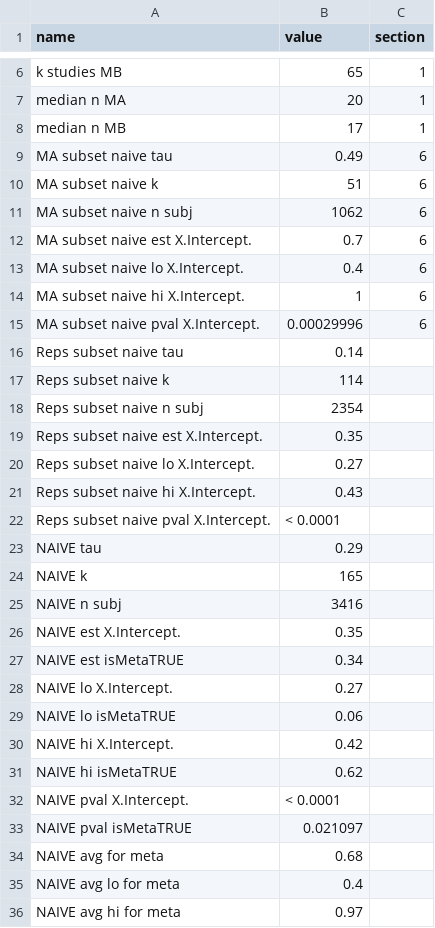
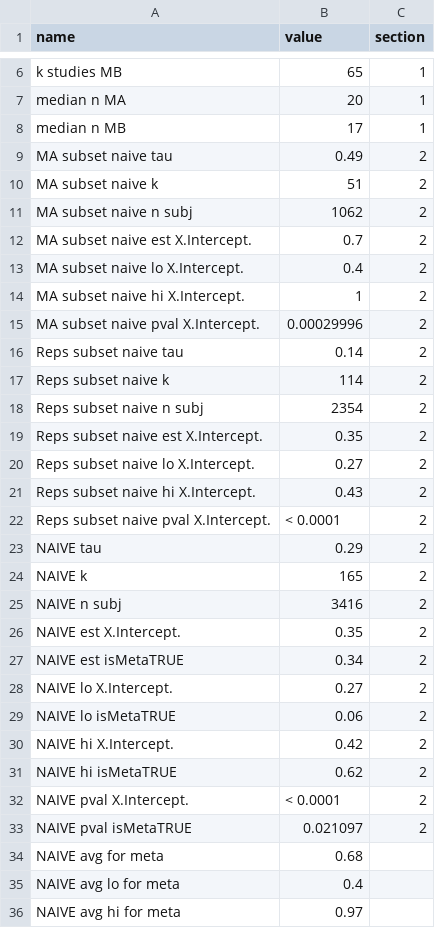
Before and after one commit to christinabergmann/IDSPreference_ManyBabiesMeta, a CSV file: results_from_R/results_with_original_dunst/stats_for_paper.csv, drawn as a sheet; only a part is shown, gaps mark what is left out; the diff covers the shown part only.

Commit message:
investigate changes to revised-Dunst analysis: add sanity check that localizes problem to data-prep script or earlier

```diff
--- a/results_from_R/results_with_original_dunst/stats_for_paper.csv
+++ b/results_from_R/results_with_original_dunst/stats_for_paper.csv
@@ -8,27 +8,27 @@ median n MA,20,1
 median n MB,17,1
-MA subset naive tau,0.49,6
-MA subset naive k,51,6
-MA subset naive n subj,1062,6
-MA subset naive est X.Intercept.,0.7,6
-MA subset naive lo X.Intercept.,0.4,6
-MA subset naive hi X.Intercept.,1,6
-MA subset naive pval X.Intercept.,0.00029996,6
-Reps subset naive tau,0.14,
-Reps subset naive k,114,
-Reps subset naive n subj,2354,
-Reps subset naive est X.Intercept.,0.35,
-Reps subset naive lo X.Intercept.,0.27,
-Reps subset naive hi X.Intercept.,0.43,
-Reps subset naive pval X.Intercept.,< 0.0001,
-NAIVE tau,0.29,
-NAIVE k,165,
-NAIVE n subj,3416,
-NAIVE est X.Intercept.,0.35,
-NAIVE est isMetaTRUE,0.34,
-NAIVE lo X.Intercept.,0.27,
-NAIVE lo isMetaTRUE,0.06,
-NAIVE hi X.Intercept.,0.42,
-NAIVE hi isMetaTRUE,0.62,
-NAIVE pval X.Intercept.,< 0.0001,
-NAIVE pval isMetaTRUE,0.021097,
+MA subset naive tau,0.49,2
+MA subset naive k,51,2
+MA subset naive n subj,1062,2
+MA subset naive est X.Intercept.,0.7,2
+MA subset naive lo X.Intercept.,0.4,2
+MA subset naive hi X.Intercept.,1,2
+MA subset naive pval X.Intercept.,0.00029996,2
+Reps subset naive tau,0.14,2
+Reps subset naive k,114,2
+Reps subset naive n subj,2354,2
+Reps subset naive est X.Intercept.,0.35,2
+Reps subset naive lo X.Intercept.,0.27,2
+Reps subset naive hi X.Intercept.,0.43,2
+Reps subset naive pval X.Intercept.,< 0.0001,2
+NAIVE tau,0.29,2
+NAIVE k,165,2
+NAIVE n subj,3416,2
+NAIVE est X.Intercept.,0.35,2
+NAIVE est isMetaTRUE,0.34,2
+NAIVE lo X.Intercept.,0.27,2
+NAIVE lo isMetaTRUE,0.06,2
+NAIVE hi X.Intercept.,0.42,2
+NAIVE hi isMetaTRUE,0.62,2
+NAIVE pval X.Intercept.,< 0.0001,2
+NAIVE pval isMetaTRUE,0.021097,2
 NAIVE avg for meta,0.68,
```
Also changed, not shown: 4 edited cells elsewhere in this file, 1 other file.
